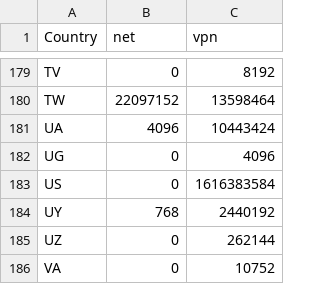
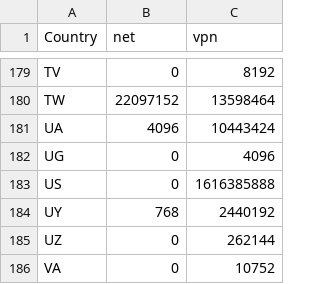
Before and after one commit to BluYous/bestroutetb-actions, a CSV file: openvpn-china-routes.csv, drawn as a sheet; only a part is shown, gaps mark what is left out.

```diff
--- a/openvpn-china-routes.csv
+++ b/openvpn-china-routes.csv
@@ -182,3 +182,3 @@ UA,4096,10443424
 UG,0,4096
-US,0,1616383584
+US,0,1616385888
 UY,768,2440192
```
